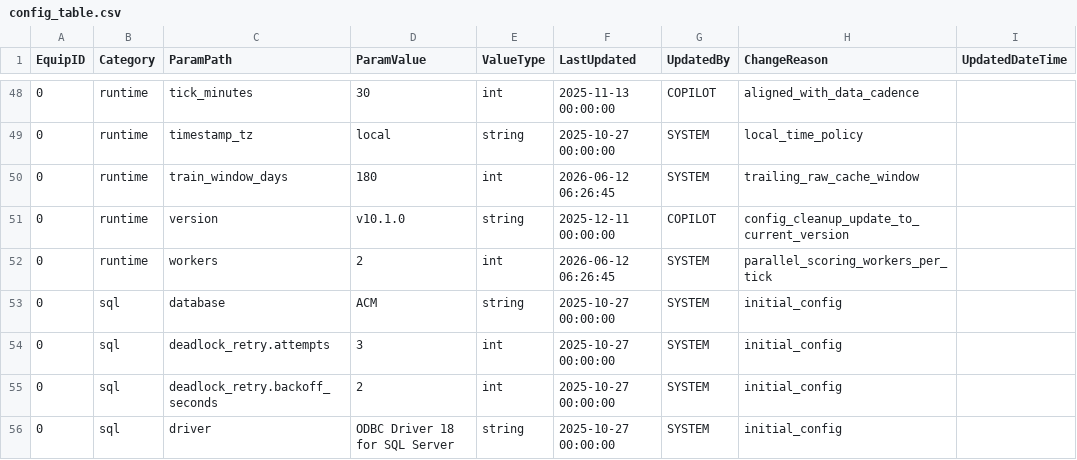
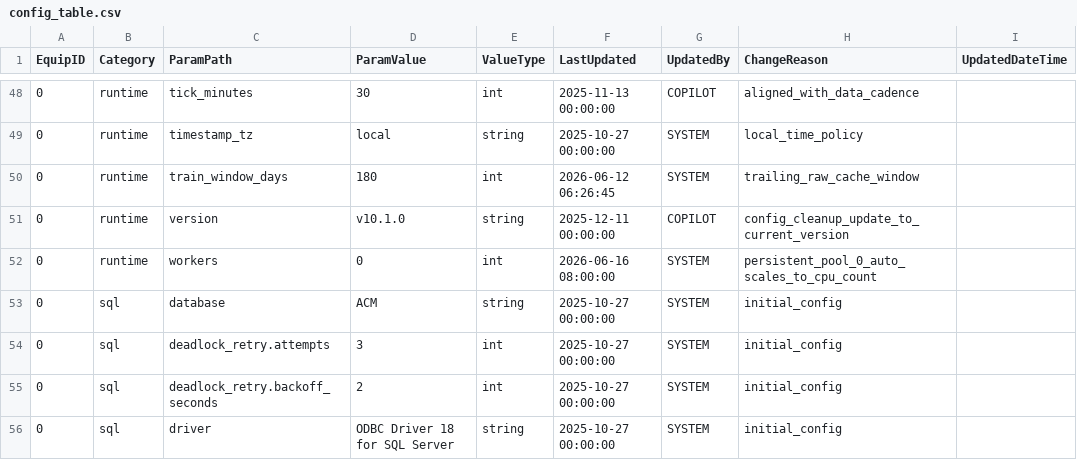
Before and after one commit to bhadkamkar9snehil/ACM, a CSV file: configs/config_table.csv, drawn as a sheet; only a part is shown, gaps mark what is left out.

```diff
--- a/configs/config_table.csv
+++ b/configs/config_table.csv
@@ -51,3 +51,3 @@ EquipID,Category,ParamPath,ParamValue,ValueType,LastUpdated,UpdatedBy,ChangeReas
 0,runtime,version,v10.1.0,string,2025-12-11 00:00:00,COPILOT,config_cleanup_update_to_current_version,
-0,runtime,workers,2,int,2026-06-12 06:26:45,SYSTEM,parallel_scoring_workers_per_tick,
+0,runtime,workers,0,int,2026-06-16 08:00:00,SYSTEM,persistent_pool_0_auto_scales_to_cpu_count,
 0,sql,database,ACM,string,2025-10-27 00:00:00,SYSTEM,initial_config,
```
Also changed, not shown: 1 other file.
